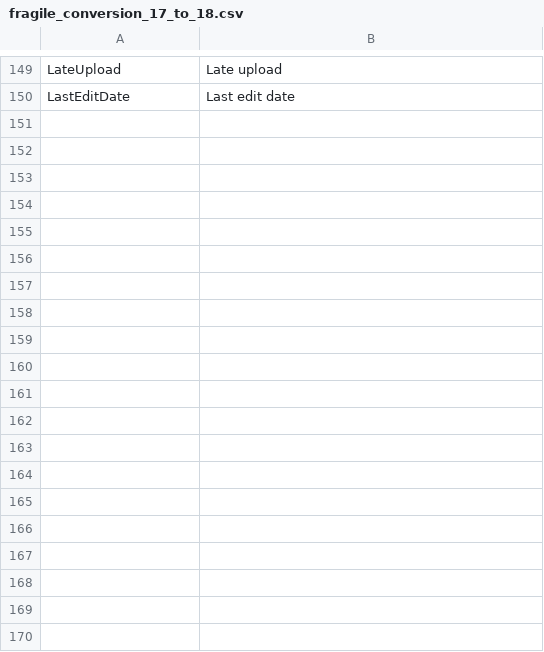
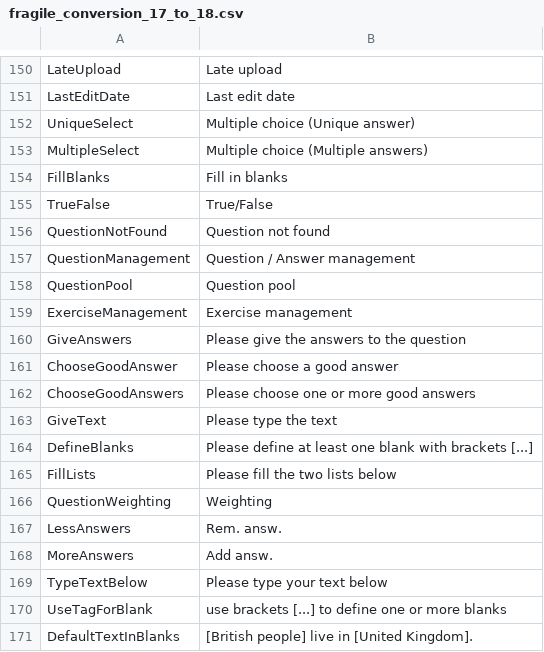
Before and after one commit to zefredz/claroline, a CSV file: claroline/admin/xtra/sdk/lang/fragile_conversion_17_to_18.csv, drawn as a sheet; only a part is shown, gaps mark what is left out; the diff covers the shown part only.

Commit message:
Add l10n conversion for exercises

```diff
--- a/claroline/admin/xtra/sdk/lang/fragile_conversion_17_to_18.csv
+++ b/claroline/admin/xtra/sdk/lang/fragile_conversion_17_to_18.csv
@@ -150 +151,21 @@
 "LastEditDate";"Last edit date"
+"UniqueSelect";"Multiple choice (Unique answer)"
+"MultipleSelect";"Multiple choice (Multiple answers)"
+"FillBlanks";"Fill in blanks"
+"TrueFalse";"True/False"
+"QuestionNotFound";"Question not found"
+"QuestionManagement";"Question / Answer management"
+"QuestionPool";"Question pool"
+"ExerciseManagement";"Exercise management"
+"GiveAnswers";"Please give the answers to the question"
+"ChooseGoodAnswer";"Please choose a good answer"
+"ChooseGoodAnswers";"Please choose one or more good answers"
+"GiveText";"Please type the text"
+"DefineBlanks";"Please define at least one blank with brackets [...]"
+"FillLists";"Please fill the two lists below"
+"QuestionWeighting";"Weighting"
+"LessAnswers";"Rem. answ."
+"MoreAnswers";"Add answ."
+"TypeTextBelow";"Please type your text below"
+"UseTagForBlank";"use brackets [...] to define one or more blanks"
+"DefaultTextInBlanks";"[British people] live in [United Kingdom]."
```
Also changed, not shown: 66 added rows elsewhere in this file.
